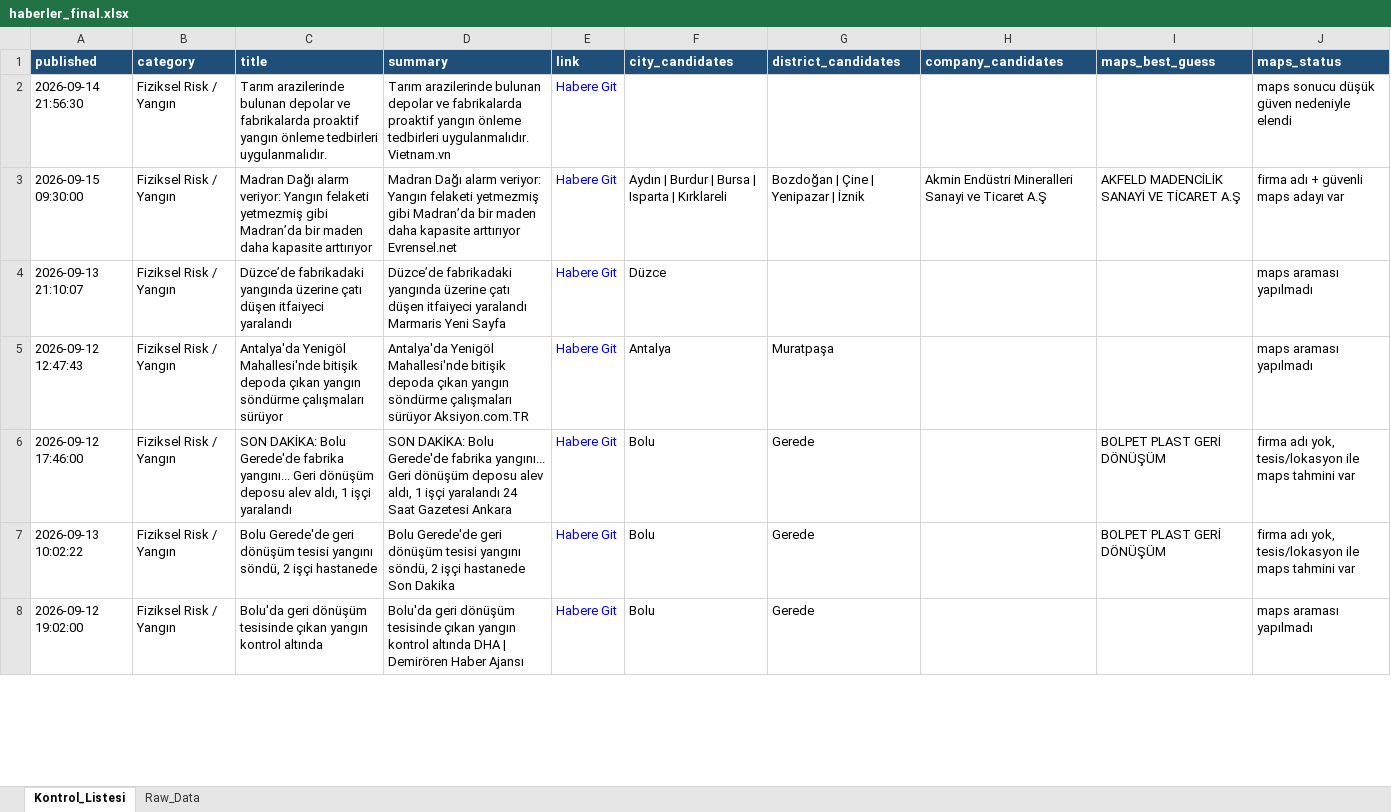
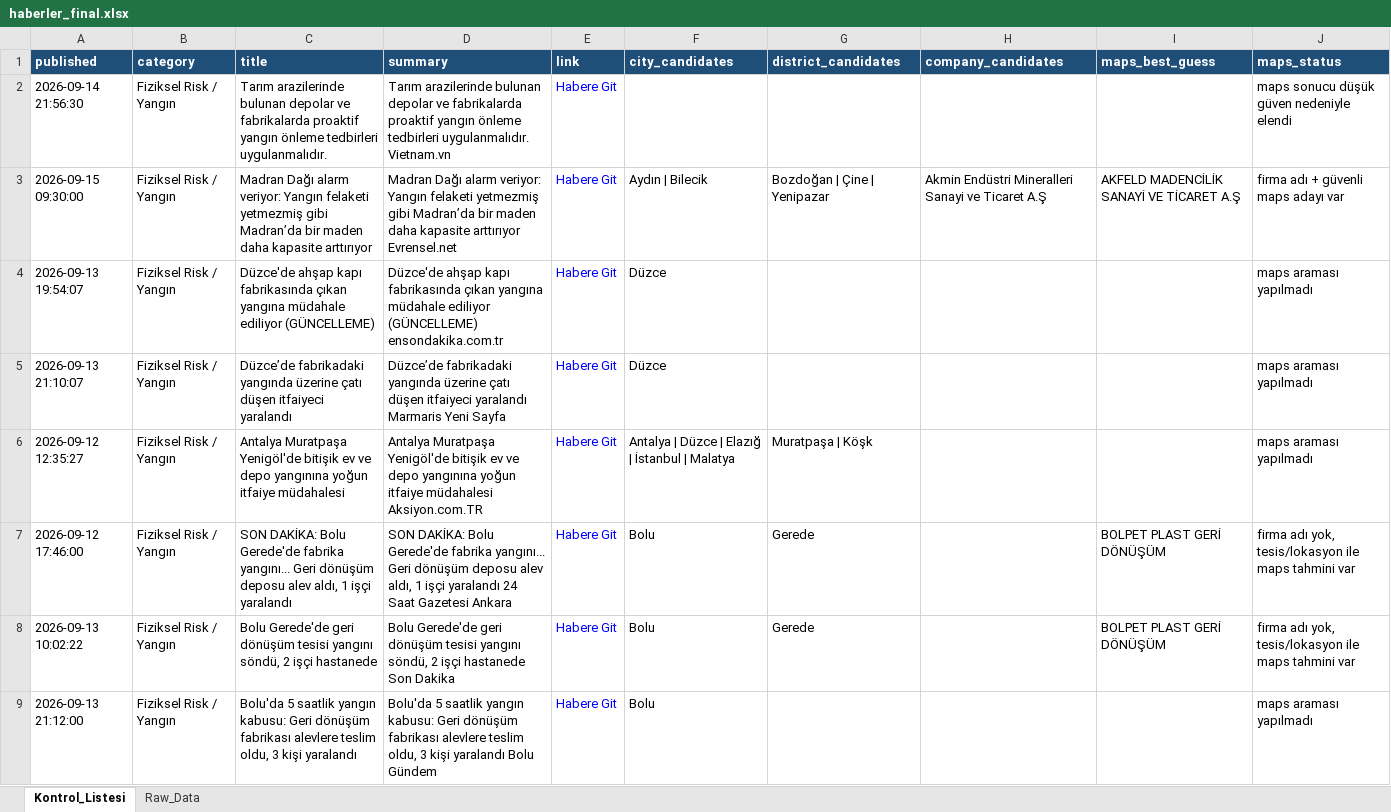
Before and after one commit to MuhammedMustafaSungur/haber-risk-monitor, an Excel workbook: data/haberler_final.xlsx, sheet Kontrol_Listesi, drawn as a sheet; only a part is shown; values as stored, in another font and other column widths than the file's, no borders; addresses are those after the commit; the diff covers the shown part only; the diff names each change by its address in the sheet, - before the commit and + after, or states it on an @@ line.

```diff
--- a/data/haberler_final.xlsx (sheet Kontrol_Listesi)
+++ b/data/haberler_final.xlsx (sheet Kontrol_Listesi)
-F3 (city_candidates): Aydın | Burdur | Bursa | Isparta | Kırklareli
+F3 (city_candidates): Aydın | Bilecik
-G3 (district_candidates): Bozdoğan | Çine | Yenipazar | İznik
+G3 (district_candidates): Bozdoğan | Çine | Yenipazar
+row 4: 2026-09-13 19:54:07 | Fiziksel Risk / Yangın | Düzce'de ahşap kapı fabrikasında çıkan yangına müdahale ediliyor (GÜNCELLEME) | Düzce'de ahşap kapı fabrikasında çıkan yangına müdahale ediliyor (GÜNCELLEME) ensondakika.com.tr | Habere Git | Düzce |  |  |  | maps araması yapılmadı
-A6 (published): 2026-09-12 12:47:43
+A6 (published): 2026-09-12 12:35:27
-C6 (title): Antalya'da Yenigöl Mahallesi'nde bitişik depoda çıkan yangın söndürme çalışmaları sürüyor
+C6 (title): Antalya Muratpaşa Yenigöl'de bitişik ev ve depo yangınına yoğun itfaiye müdahalesi
-D6 (summary): Antalya'da Yenigöl Mahallesi'nde bitişik depoda çıkan yangın söndürme çalışmaları sürüyor Aksiyon.com.TR
+D6 (summary): Antalya Muratpaşa Yenigöl'de bitişik ev ve depo yangınına yoğun itfaiye müdahalesi Aksiyon.com.TR
-F6 (city_candidates): Antalya
+F6 (city_candidates): Antalya | Düzce | Elazığ | İstanbul | Malatya
-G6 (district_candidates): Muratpaşa
+G6 (district_candidates): Muratpaşa | Köşk
-A9 (published): 2026-09-12 19:02:00
+A9 (published): 2026-09-13 21:12:00
-C9 (title): Bolu'da geri dönüşüm tesisinde çıkan yangın kontrol altında
+C9 (title): Bolu'da 5 saatlik yangın kabusu: Geri dönüşüm fabrikası alevlere teslim oldu, 3 kişi yaralandı
-D9 (summary): Bolu'da geri dönüşüm tesisinde çıkan yangın kontrol altında DHA | Demirören Haber Ajansı
+D9 (summary): Bolu'da 5 saatlik yangın kabusu: Geri dönüşüm fabrikası alevlere teslim oldu, 3 kişi yaralandı Bolu Gündem
-G9 (district_candidates): Gerede
+G9 (district_candidates): (empty)
```
Also changed, not shown: 34 added rows, 43 removed rows, 8 moved rows and 172 edited cells elsewhere in this sheet, sheet Raw_Data, 1 other file.
